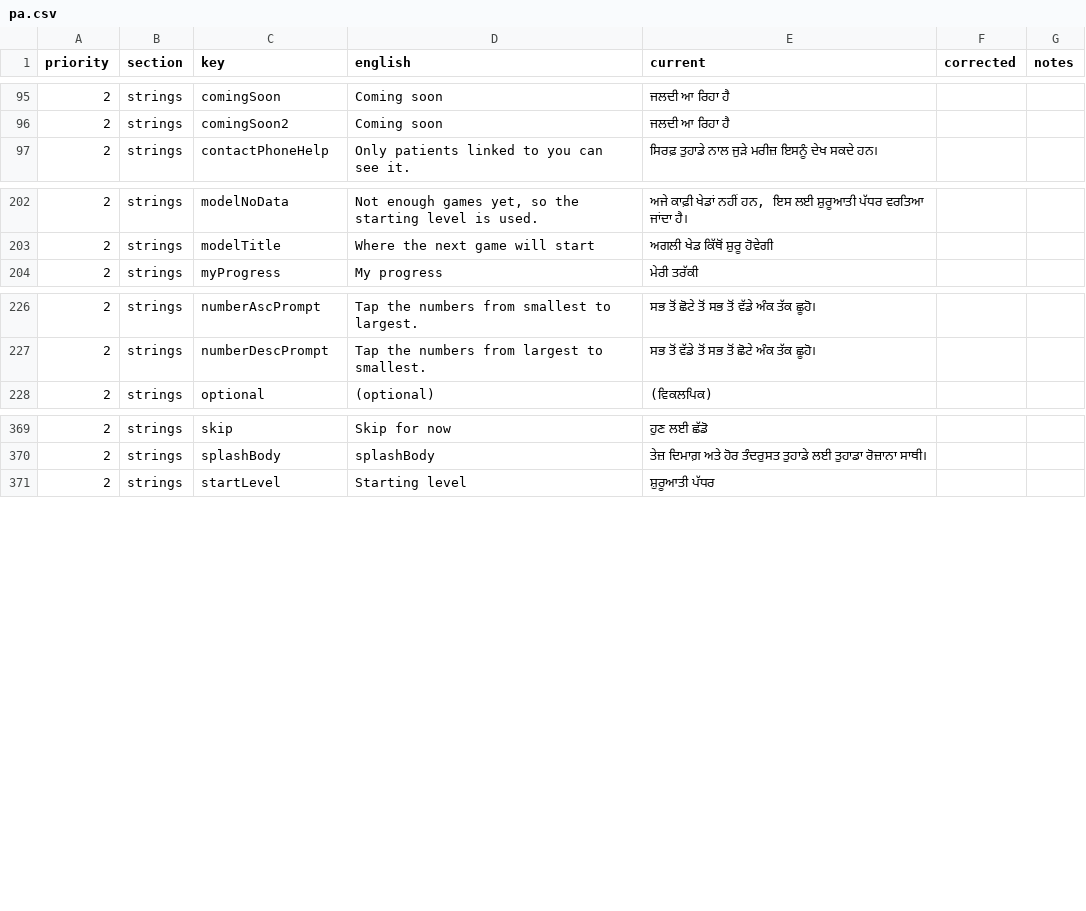
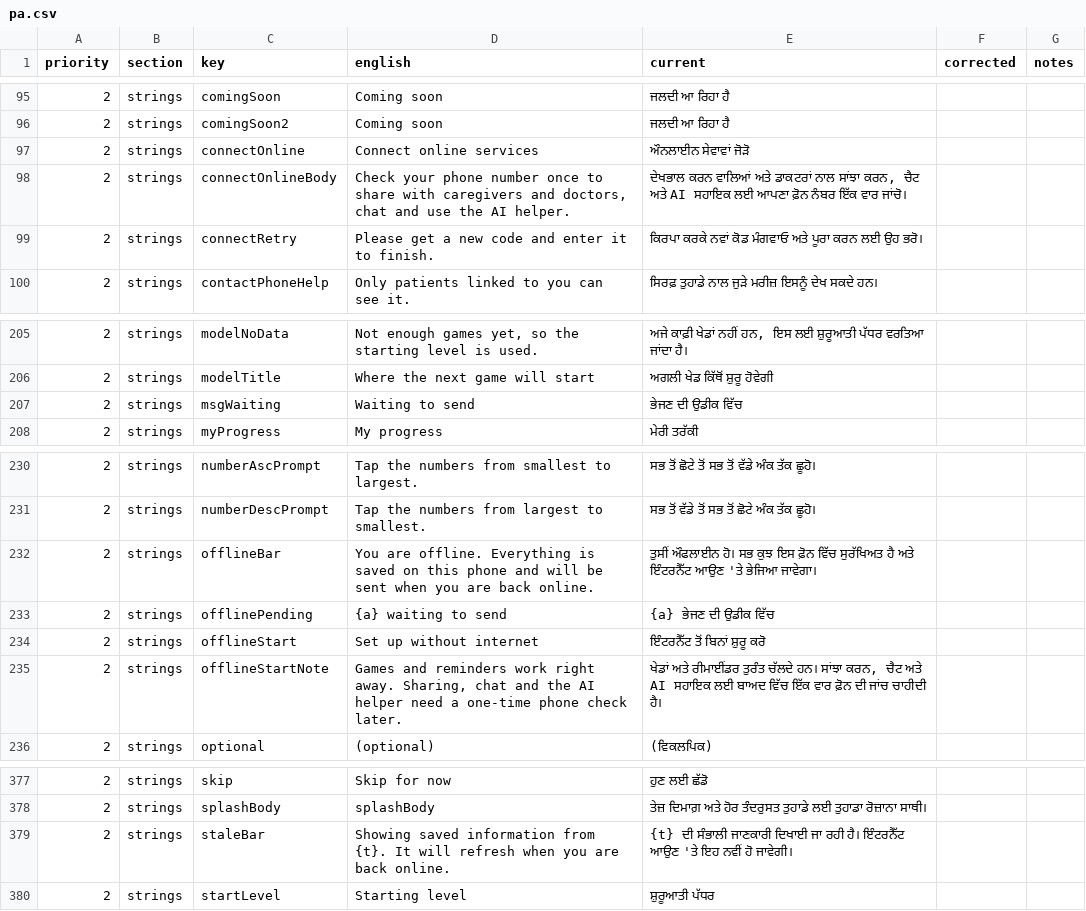
Before and after one commit to StutiGupta291105/SmritiSaathi, a CSV file: translation_review/pa.csv, drawn as a sheet; only a part is shown, gaps mark what is left out; the diff names each change by its address in the sheet, - before the commit and + after, or states it on an @@ line.

```diff
--- a/translation_review/pa.csv
+++ b/translation_review/pa.csv
+row 97: 2 | strings | connectOnline | Connect online services | ਔਨਲਾਈਨ ਸੇਵਾਵਾਂ ਜੋੜੋ
+row 98: 2 | strings | connectOnlineBody | Check your phone number once to share with caregivers and doctors, chat and use the AI helper. | ਦੇਖਭਾਲ ਕਰਨ ਵਾਲਿਆਂ ਅਤੇ ਡਾਕਟਰਾਂ ਨਾਲ ਸਾਂਝਾ ਕਰਨ, ਚੈਟ ਅਤੇ AI ਸਹਾਇਕ ਲਈ ਆਪਣਾ ਫ਼ੋਨ ਨੰਬਰ ਇੱਕ ਵਾਰ ਜਾਂਚੋ।
+row 99: 2 | strings | connectRetry | Please get a new code and enter it to finish. | ਕਿਰਪਾ ਕਰਕੇ ਨਵਾਂ ਕੋਡ ਮੰਗਵਾਓ ਅਤੇ ਪੂਰਾ ਕਰਨ ਲਈ ਉਹ ਭਰੋ।
+row 207: 2 | strings | msgWaiting | Waiting to send | ਭੇਜਣ ਦੀ ਉਡੀਕ ਵਿੱਚ
+row 232: 2 | strings | offlineBar | You are offline. Everything is saved on this phone and will be sent when you are back online. | ਤੁਸੀਂ ਔਫਲਾਈਨ ਹੋ। ਸਭ ਕੁਝ ਇਸ ਫ਼ੋਨ ਵਿੱਚ ਸੁਰੱਖਿਅਤ ਹੈ ਅਤੇ ਇੰਟਰਨੈੱਟ ਆਉਣ 'ਤੇ ਭੇਜਿਆ ਜਾਵੇਗਾ।
+row 233: 2 | strings | offlinePending | {a} waiting to send | {a} ਭੇਜਣ ਦੀ ਉਡੀਕ ਵਿੱਚ
+row 234: 2 | strings | offlineStart | Set up without internet | ਇੰਟਰਨੈੱਟ ਤੋਂ ਬਿਨਾਂ ਸ਼ੁਰੂ ਕਰੋ
+row 235: 2 | strings | offlineStartNote | Games and reminders work right away. Sharing, chat and the AI helper need a one-time phone check later. | ਖੇਡਾਂ ਅਤੇ ਰੀਮਾਈਂਡਰ ਤੁਰੰਤ ਚੱਲਦੇ ਹਨ। ਸਾਂਝਾ ਕਰਨ, ਚੈਟ ਅਤੇ AI ਸਹਾਇਕ ਲਈ ਬਾਅਦ ਵਿੱਚ ਇੱਕ ਵਾਰ ਫ਼ੋਨ ਦੀ ਜਾਂਚ ਚਾਹੀਦੀ ਹੈ।
+row 379: 2 | strings | staleBar | Showing saved information from {t}. It will refresh when you are back online. | {t} ਦੀ ਸੰਭਾਲੀ ਜਾਣਕਾਰੀ ਦਿਖਾਈ ਜਾ ਰਹੀ ਹੈ। ਇੰਟਰਨੈੱਟ ਆਉਣ 'ਤੇ ਇਹ ਨਵੀਂ ਹੋ ਜਾਵੇਗੀ।
```
Also changed, not shown: translation_review/kn.csv, translation_review/ml.csv, 56 other files.
